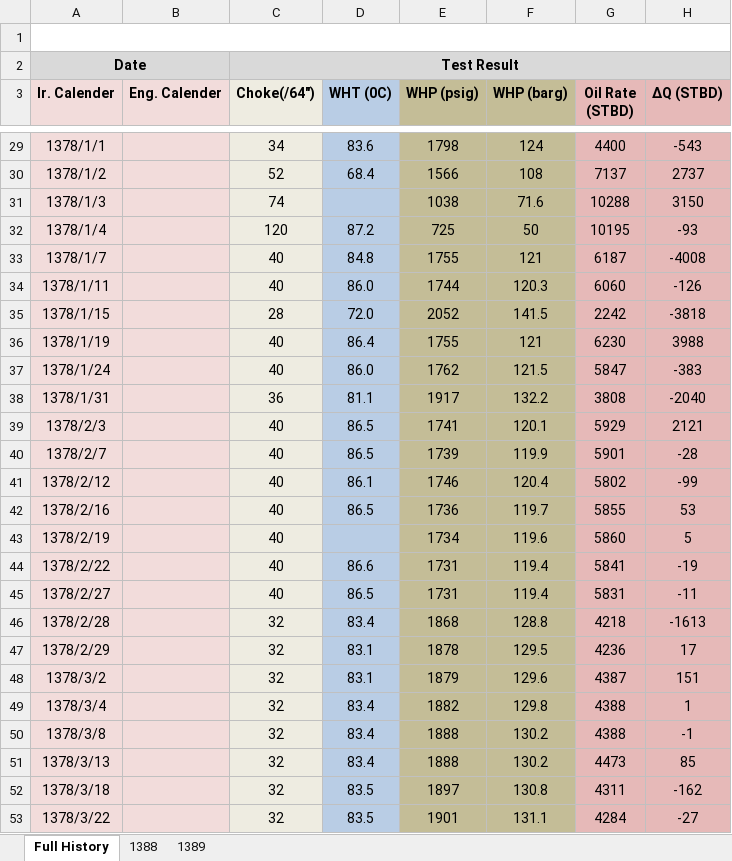
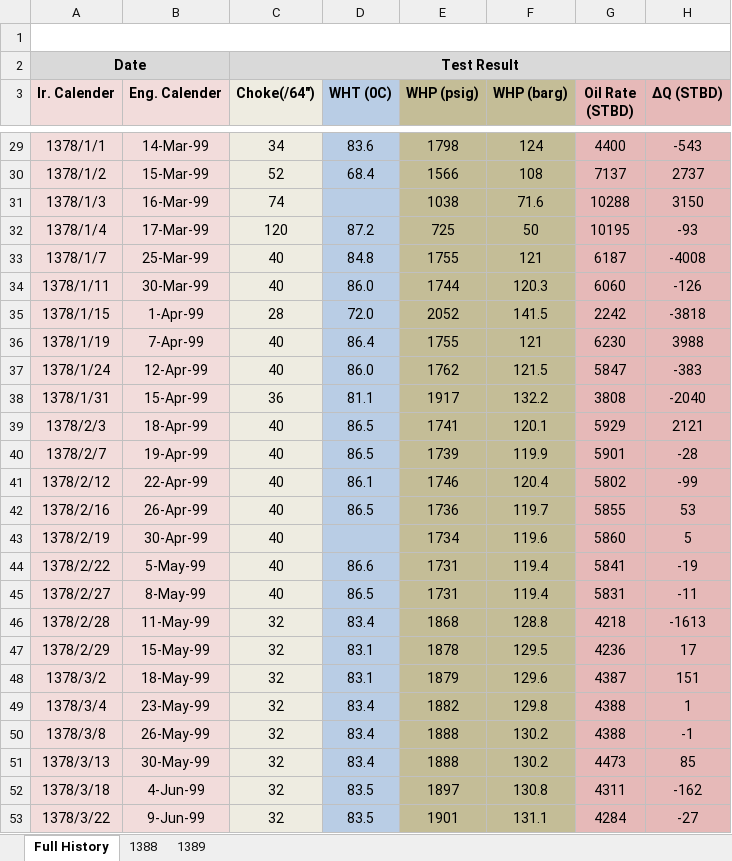
Before and after one commit to aliyusifov99/back-allocation-using-machine-learning, an Excel workbook: datasets/well3.xlsx, sheet Full History, drawn as a sheet; only a part is shown, gaps mark what is left out; values as stored, in another font and other column widths than the file's, no borders; charts and pictures not drawn; the diff covers the shown part only; the diff names each change by its address in the sheet, - before the commit and + after, or states it on an @@ line.

```diff
--- a/datasets/well3.xlsx (sheet Full History)
+++ b/datasets/well3.xlsx (sheet Full History)
-B29 (Eng. Calender): (empty)
+B29 (Eng. Calender): 14-Mar-99
-B30 (Eng. Calender): (empty)
+B30 (Eng. Calender): 15-Mar-99
-B31 (Eng. Calender): (empty)
+B31 (Eng. Calender): 16-Mar-99
-B32 (Eng. Calender): (empty)
+B32 (Eng. Calender): 17-Mar-99
-B33 (Eng. Calender): (empty)
+B33 (Eng. Calender): 25-Mar-99
-B34 (Eng. Calender): (empty)
+B34 (Eng. Calender): 30-Mar-99
-B35 (Eng. Calender): (empty)
+B35 (Eng. Calender): 1-Apr-99
-B36 (Eng. Calender): (empty)
+B36 (Eng. Calender): 7-Apr-99
-B37 (Eng. Calender): (empty)
+B37 (Eng. Calender): 12-Apr-99
-B38 (Eng. Calender): (empty)
+B38 (Eng. Calender): 15-Apr-99
-B39 (Eng. Calender): (empty)
+B39 (Eng. Calender): 18-Apr-99
-B40 (Eng. Calender): (empty)
+B40 (Eng. Calender): 19-Apr-99
-B41 (Eng. Calender): (empty)
+B41 (Eng. Calender): 22-Apr-99
-B42 (Eng. Calender): (empty)
+B42 (Eng. Calender): 26-Apr-99
-B43 (Eng. Calender): (empty)
+B43 (Eng. Calender): 30-Apr-99
-B44 (Eng. Calender): (empty)
+B44 (Eng. Calender): 5-May-99
-B45 (Eng. Calender): (empty)
+B45 (Eng. Calender): 8-May-99
-B46 (Eng. Calender): (empty)
+B46 (Eng. Calender): 11-May-99
-B47 (Eng. Calender): (empty)
+B47 (Eng. Calender): 15-May-99
-B48 (Eng. Calender): (empty)
+B48 (Eng. Calender): 18-May-99
-B49 (Eng. Calender): (empty)
+B49 (Eng. Calender): 23-May-99
-B50 (Eng. Calender): (empty)
+B50 (Eng. Calender): 26-May-99
-B51 (Eng. Calender): (empty)
+B51 (Eng. Calender): 30-May-99
-B52 (Eng. Calender): (empty)
+B52 (Eng. Calender): 4-Jun-99
-B53 (Eng. Calender): (empty)
+B53 (Eng. Calender): 9-Jun-99
```
Also changed, not shown: 153 edited cells elsewhere in this sheet, datasets/well1.xlsx, datasets/well4.xlsx, 1 other file.
